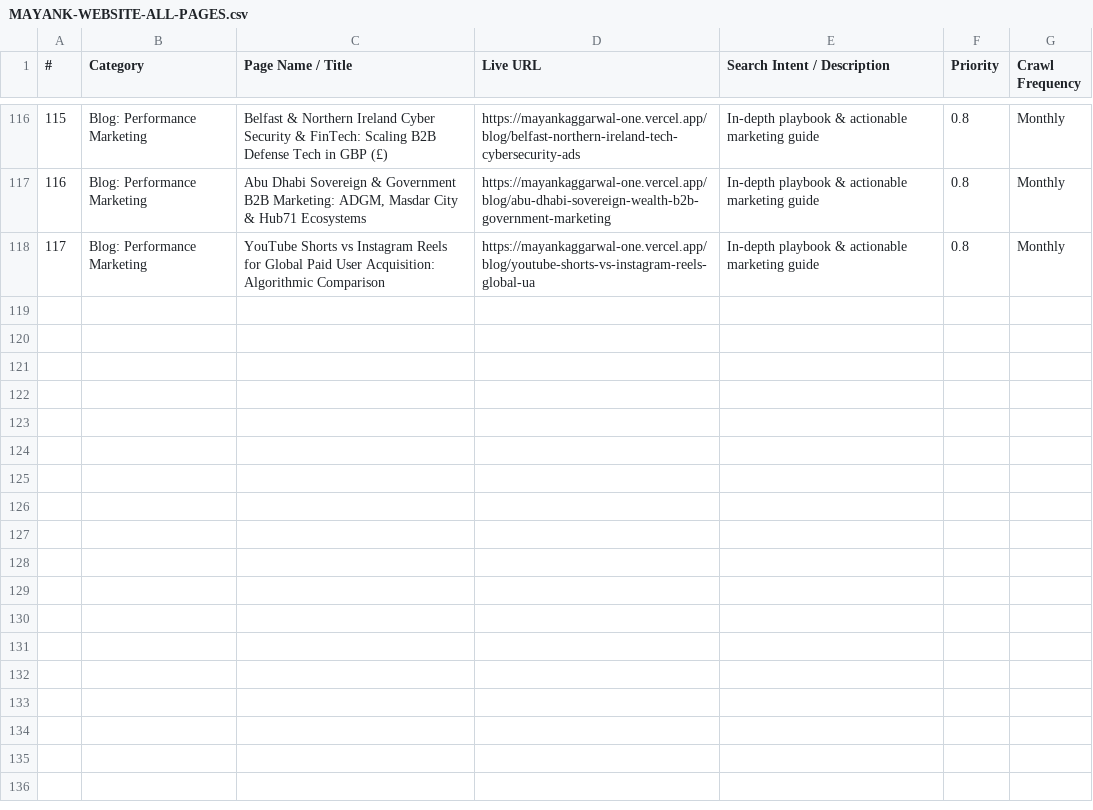
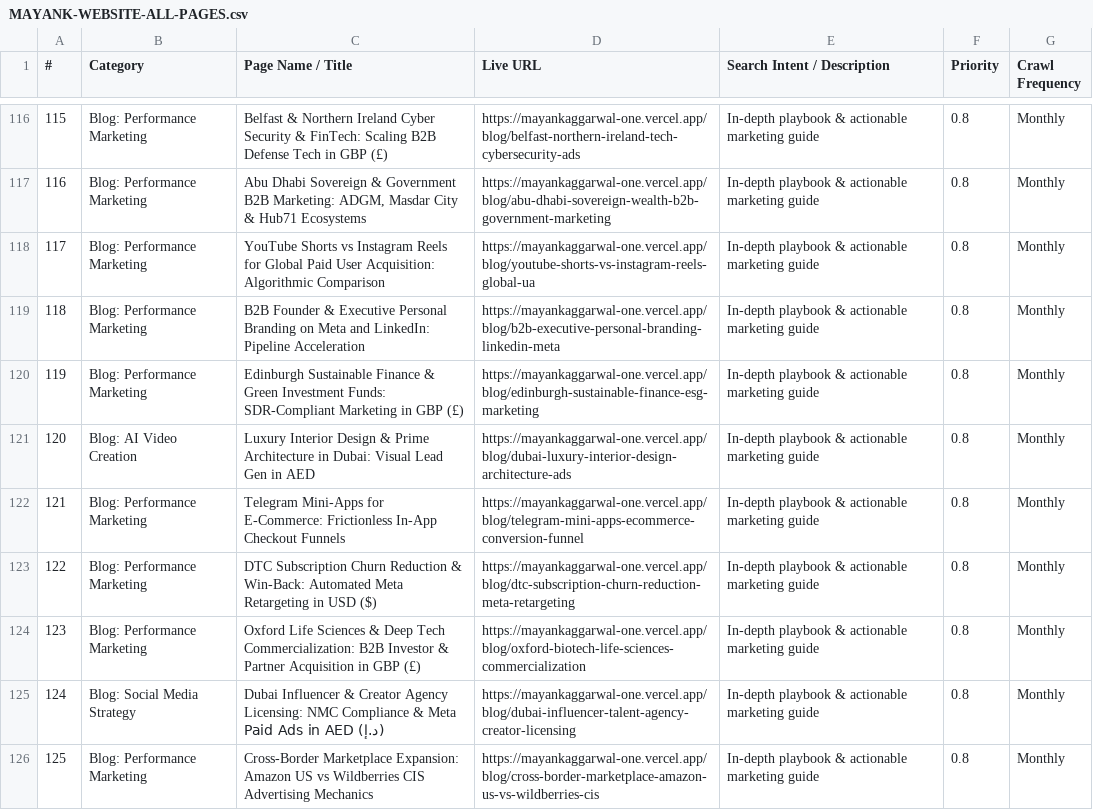
Before and after one commit to mayanksinghal007/mayankportfolio, a CSV file: MAYANK-WEBSITE-ALL-PAGES.csv, drawn as a sheet; only a part is shown, gaps mark what is left out; the diff names each change by its address in the sheet, - before the commit and + after, or states it on an @@ line.

Commit message:
feat: complete Batch 3 with Posts 91-98 (48 international playbooks)

```diff
--- a/MAYANK-WEBSITE-ALL-PAGES.csv
+++ b/MAYANK-WEBSITE-ALL-PAGES.csv
+row 119: 118 | Blog: Performance Marketing | B2B Founder & Executive Personal Branding on Meta and LinkedIn: Pipeline Acceleration | https://mayankaggarwal-one.vercel.app/blog/b2b-executive-personal-branding-linkedin-meta | In-depth playbook & actionable marketing guide | 0.8 | Monthly
+row 120: 119 | Blog: Performance Marketing | Edinburgh Sustainable Finance & Green Investment Funds: SDR-Compliant Marketing in GBP (£) | https://mayankaggarwal-one.vercel.app/blog/edinburgh-sustainable-finance-esg-marketing | In-depth playbook & actionable marketing guide | 0.8 | Monthly
+row 121: 120 | Blog: AI Video Creation | Luxury Interior Design & Prime Architecture in Dubai: Visual Lead Gen in AED | https://mayankaggarwal-one.vercel.app/blog/dubai-luxury-interior-design-architecture-ads | In-depth playbook & actionable marketing guide | 0.8 | Monthly
+row 122: 121 | Blog: Performance Marketing | Telegram Mini-Apps for E-Commerce: Frictionless In-App Checkout Funnels | https://mayankaggarwal-one.vercel.app/blog/telegram-mini-apps-ecommerce-conversion-funnel | In-depth playbook & actionable marketing guide | 0.8 | Monthly
+row 123: 122 | Blog: Performance Marketing | DTC Subscription Churn Reduction & Win-Back: Automated Meta Retargeting in USD ($) | https://mayankaggarwal-one.vercel.app/blog/dtc-subscription-churn-reduction-meta-retargeting | In-depth playbook & actionable marketing guide | 0.8 | Monthly
+row 124: 123 | Blog: Performance Marketing | Oxford Life Sciences & Deep Tech Commercialization: B2B Investor & Partner Acquisition in GBP (£) | https://mayankaggarwal-one.vercel.app/blog/oxford-biotech-life-sciences-commercialization | In-depth playbook & actionable marketing guide | 0.8 | Monthly
+row 125: 124 | Blog: Social Media Strategy | Dubai Influencer & Creator Agency Licensing: NMC Compliance & Meta Paid Ads in AED (د.إ) | https://mayankaggarwal-one.vercel.app/blog/dubai-influencer-talent-agency-creator-licensing | In-depth playbook & actionable marketing guide | 0.8 | Monthly
+row 126: 125 | Blog: Performance Marketing | Cross-Border Marketplace Expansion: Amazon US vs Wildberries CIS Advertising Mechanics | https://mayankaggarwal-one.vercel.app/blog/cross-border-marketplace-amazon-us-vs-wildberries-cis | In-depth playbook & actionable marketing guide | 0.8 | Monthly
```
Also changed, not shown: public/MAYANK-WEBSITE-ALL-PAGES.csv, 5 other files.
